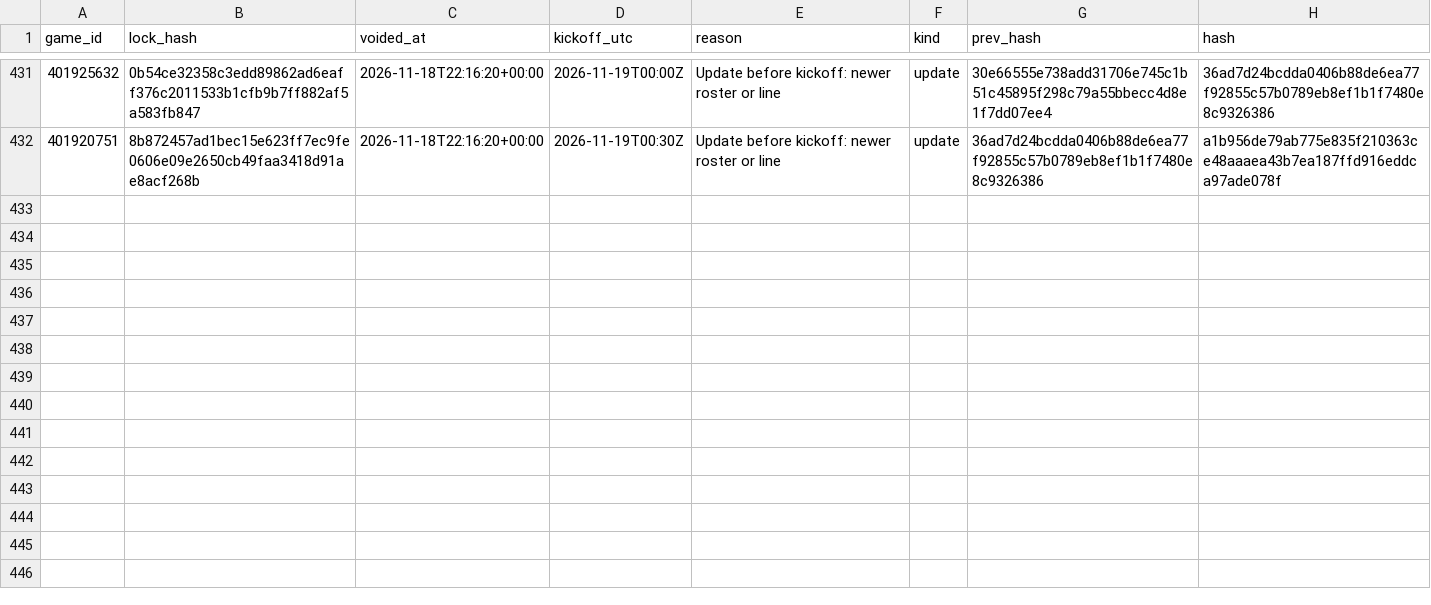
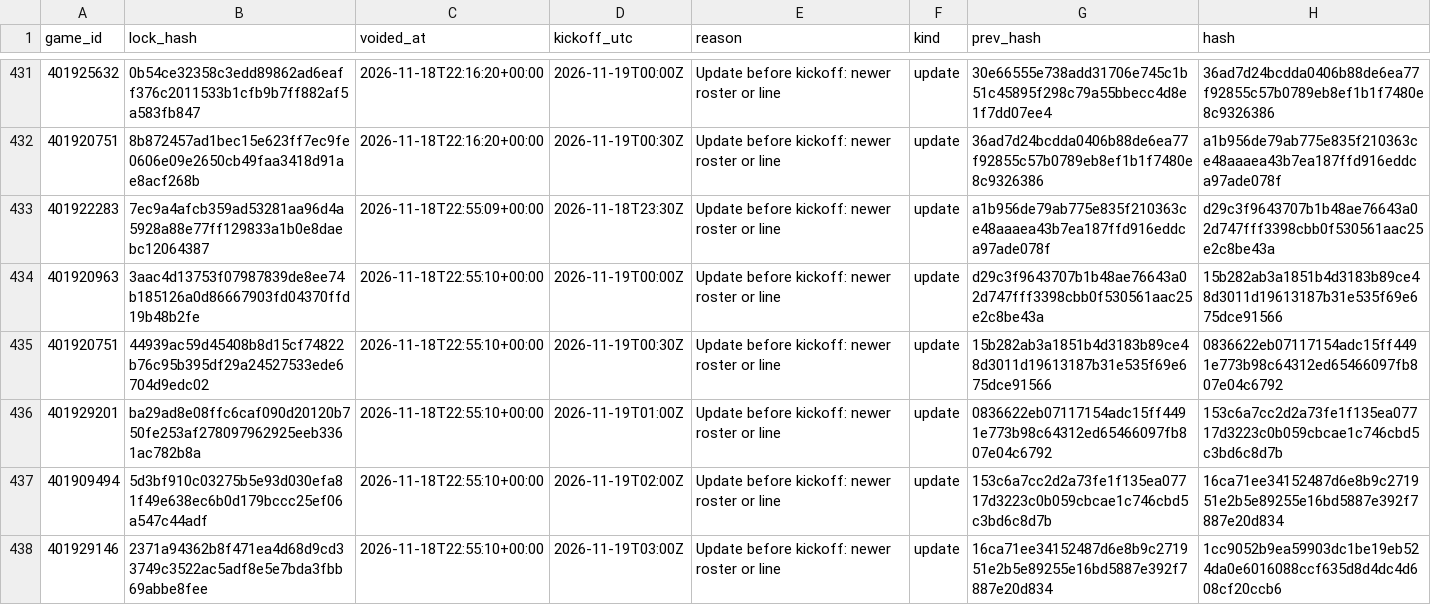
Before and after one commit to Seed808/theesness-data, a CSV file: model/ledger/cbb_locks_voids.csv, drawn as a sheet; only a part is shown, gaps mark what is left out; the diff names each change by its address in the sheet, - before the commit and + after, or states it on an @@ line.

```diff
--- a/model/ledger/cbb_locks_voids.csv
+++ b/model/ledger/cbb_locks_voids.csv
+row 433: 401922283 | 7ec9a4afcb359ad53281aa96d4a5928a88e77ff129833a1b0e8daebc12064387 | 2026-11-18T22:55:09+00:00 | 2026-11-18T23:30Z | Update before kickoff: newer roster or line | update | a1b956de79ab775e835f210363ce48aaaea43b7ea187ffd916eddca97ade078f | d29c3f9643707b1b48ae76643a02d747fff3398cbb0f530561aac25e2c8be43a
+row 434: 401920963 | 3aac4d13753f07987839de8ee74b185126a0d86667903fd04370ffd19b48b2fe | 2026-11-18T22:55:10+00:00 | 2026-11-19T00:00Z | Update before kickoff: newer roster or line | update | d29c3f9643707b1b48ae76643a02d747fff3398cbb0f530561aac25e2c8be43a | 15b282ab3a1851b4d3183b89ce48d3011d19613187b31e535f69e675dce91566
+row 435: 401920751 | 44939ac59d45408b8d15cf74822b76c95b395df29a24527533ede6704d9edc02 | 2026-11-18T22:55:10+00:00 | 2026-11-19T00:30Z | Update before kickoff: newer roster or line | update | 15b282ab3a1851b4d3183b89ce48d3011d19613187b31e535f69e675dce91566 | 0836622eb07117154adc15ff4491e773b98c64312ed65466097fb807e04c6792
+row 436: 401929201 | ba29ad8e08ffc6caf090d20120b750fe253af278097962925eeb3361ac782b8a | 2026-11-18T22:55:10+00:00 | 2026-11-19T01:00Z | Update before kickoff: newer roster or line | update | 0836622eb07117154adc15ff4491e773b98c64312ed65466097fb807e04c6792 | 153c6a7cc2d2a73fe1f135ea07717d3223c0b059cbcae1c746cbd5c3bd6c8d7b
+row 437: 401909494 | 5d3bf910c03275b5e93d030efa81f49e638ec6b0d179bccc25ef06a547c44adf | 2026-11-18T22:55:10+00:00 | 2026-11-19T02:00Z | Update before kickoff: newer roster or line | update | 153c6a7cc2d2a73fe1f135ea07717d3223c0b059cbcae1c746cbd5c3bd6c8d7b | 16ca71ee34152487d6e8b9c271951e2b5e89255e16bd5887e392f7887e20d834
+row 438: 401929146 | 2371a94362b8f471ea4d68d9cd33749c3522ac5adf8e5e7bda3fbb69abbe8fee | 2026-11-18T22:55:10+00:00 | 2026-11-19T03:00Z | Update before kickoff: newer roster or line | update | 16ca71ee34152487d6e8b9c271951e2b5e89255e16bd5887e392f7887e20d834 | 1cc9052b9ea59903dc1be19eb524da0e6016088ccf635d8d4dc4d608cf20ccb6
```
Also changed, not shown: model/ledger/cbb_locks.csv, model/ledger/nba_locks.csv, 49 other files.
